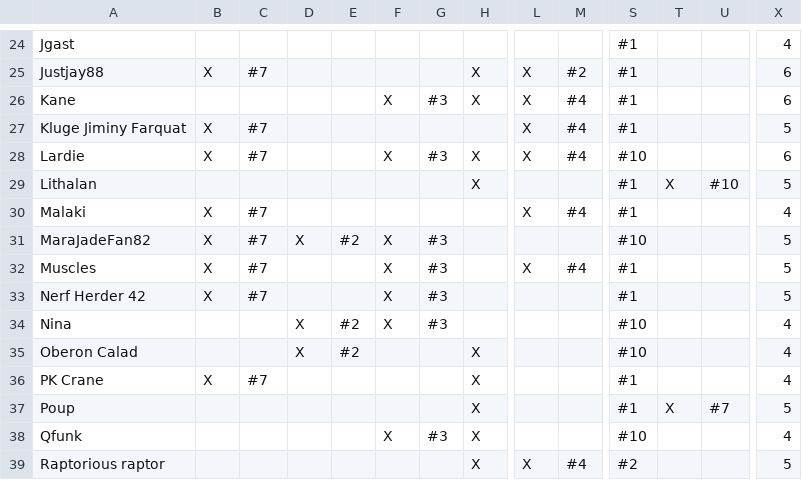
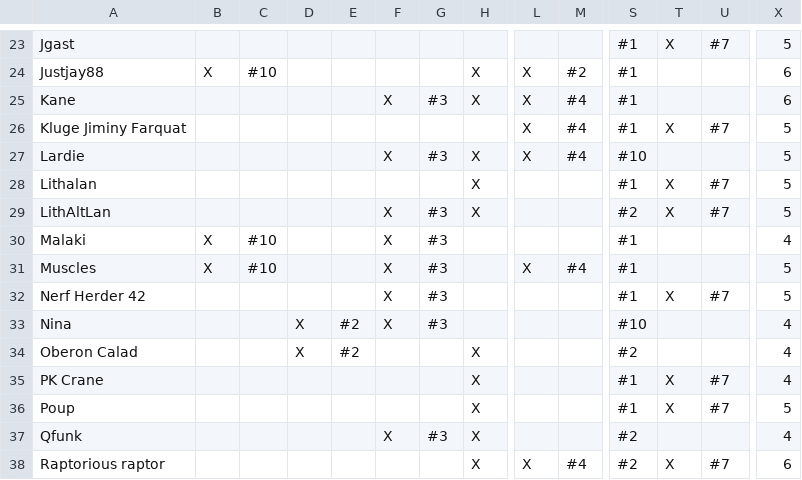
Before and after one commit to robotic-monkey/swf, a CSV file: src/defense.csv, drawn as a sheet; only a part is shown, gaps mark what is left out; removed rows and columns are numbered as before the commit, all else as after; rows hold the shown columns only; the diff covers the shown part only; the diff names each change by its address in the sheet, - before the commit and + after, or states it on an @@ line.

```diff
--- a/src/defense.csv
+++ b/src/defense.csv
-T23: (empty)
+T23: X
-U23: (empty)
+U23: #7
-X23: 4
+X23: 5
-C24: #7
+C24: #10
-B26:B27: X
+B26:B27: (empty)
-C26:C27: #7
+C26:C27: (empty)
-T26: (empty)
+T26: X
-U26: (empty)
+U26: #7
-X27: 6
+X27: 5
-U28: #10
+U28: #7
+row 29: LithAltLan |  |  |  |  | X | #3 | X |  |  | #2 | X | #7 | 5
-C30: #7
+C30: #10
-F30: (empty)
+F30: X
-G30: (empty)
+G30: #3
-L30: X
+L30: (empty)
-M30: #4
+M30: (empty)
-row 31: MaraJadeFan82 | X | #7 | X | #2 | X | #3 |  |  |  | #10 |  |  | 5
-C31: #7
+C31: #10
-B32: X
+B32: (empty)
-C32: #7
+C32: (empty)
-T32: (empty)
+T32: X
-U32: (empty)
+U32: #7
-S34: #10
+S34: #2
-B35: X
+B35: (empty)
-C35: #7
+C35: (empty)
-T35: (empty)
+T35: X
-U35: (empty)
+U35: #7
-S37: #10
+S37: #2
-T38: (empty)
+T38: X
-U38: (empty)
+U38: #7
-X38: 5
+X38: 6
```
Also changed, not shown: 2 added rows, 2 removed rows and 71 edited cells elsewhere in this file, 2 other files.
